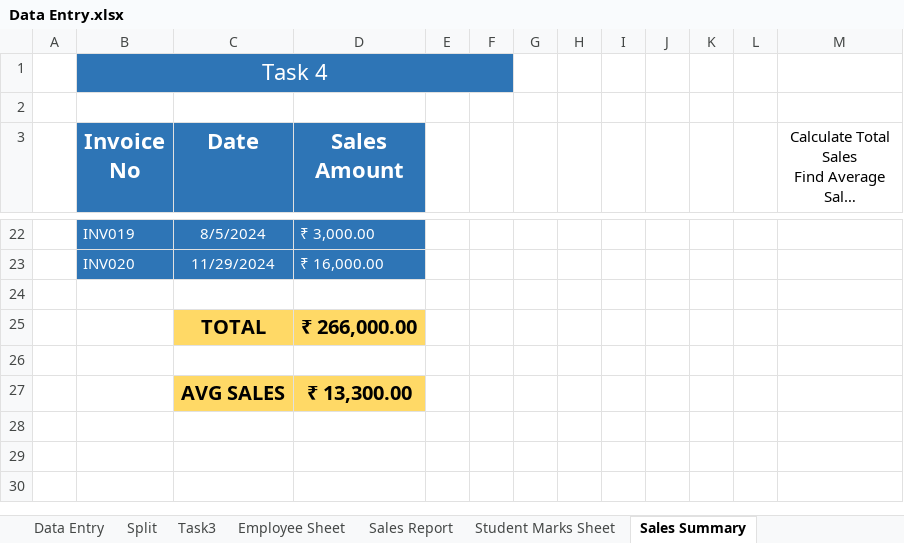
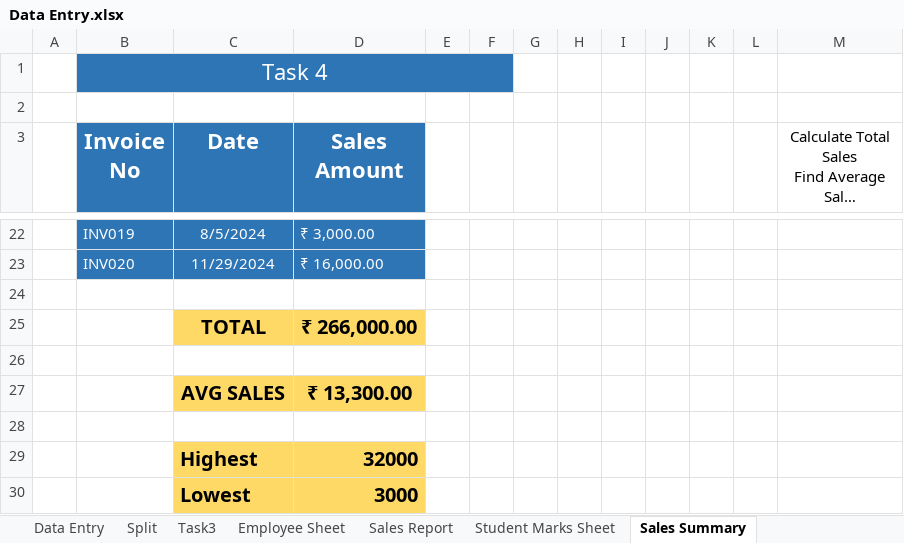
Before and after one commit to smitthakar/Data_Analytics, an Excel workbook: Data Entry.xlsx, sheet Sales Summary, drawn as a sheet; only a part is shown, gaps mark what is left out; long unchanged cells end in …; values as stored, in another font and other column widths than the file's, no borders; table styles not drawn; the diff names each change by its address in the sheet, - before the commit and + after, or states it on an @@ line.

```diff
--- a/Data Entry.xlsx (sheet Sales Summary)
+++ b/Data Entry.xlsx (sheet Sales Summary)
+row 28: (empty)
+row 29:  |  | Highest | 32000
+row 30:  |  | Lowest | 3000
```
Also changed, not shown: other sheet tabs, 2 other files.
